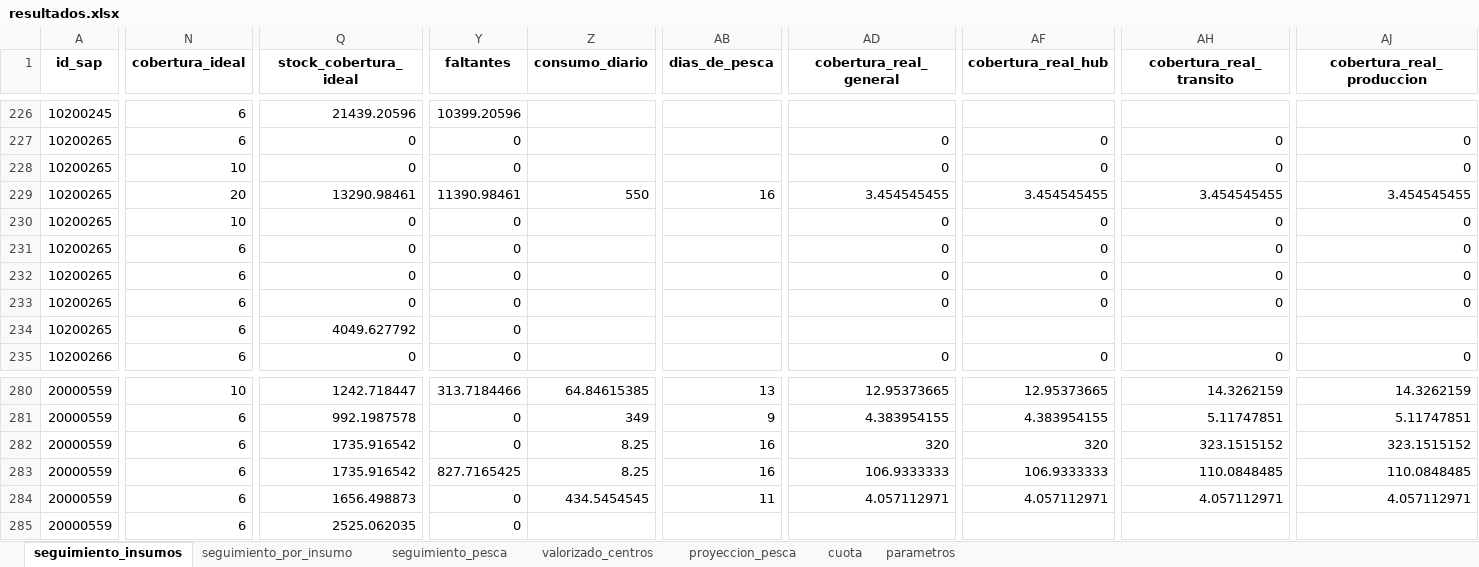
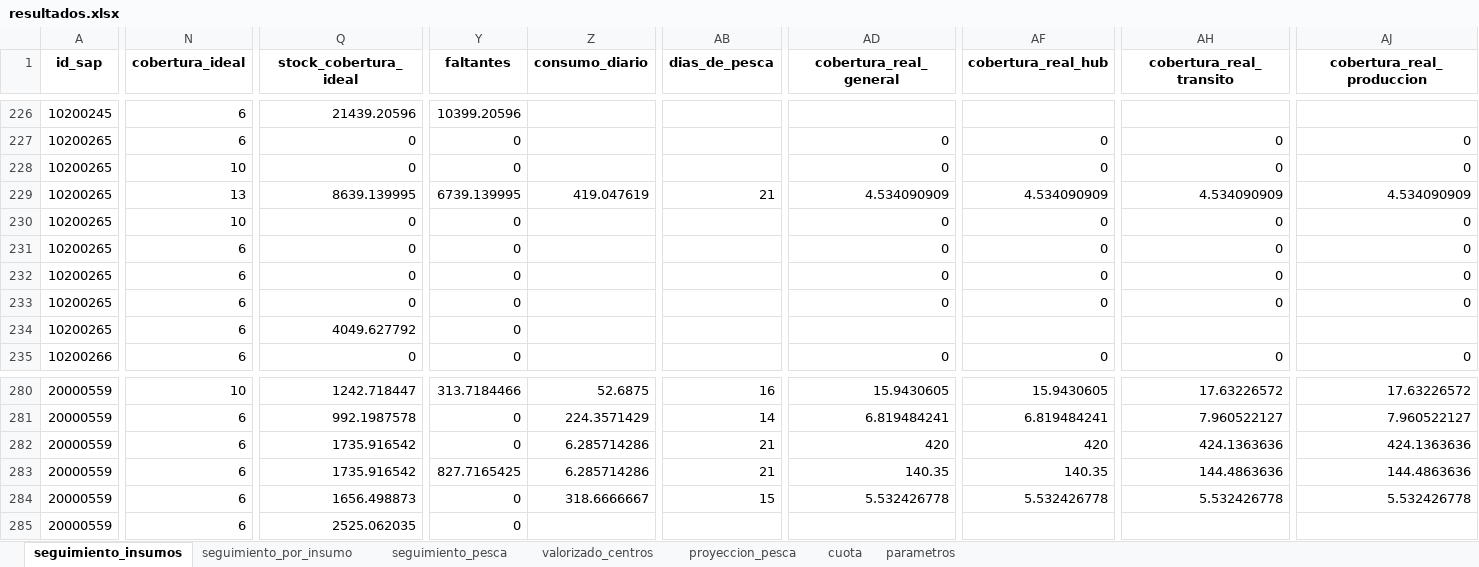
Before and after one commit to abastecimientointerno/app_abastecimiento, an Excel workbook: resultados.xlsx, sheet seguimiento_insumos, drawn as a sheet; only a part is shown, gaps mark what is left out; values as stored, in another font and other column widths than the file's, no borders; the diff covers the shown part only; the diff names each change by its address in the sheet, - before the commit and + after, or states it on an @@ line.

```diff
--- a/resultados.xlsx (sheet seguimiento_insumos)
+++ b/resultados.xlsx (sheet seguimiento_insumos)
-N229 (cobertura_ideal): 20
+N229 (cobertura_ideal): 13
-Q229 (stock_cobertura_ideal): 13290.98461
+Q229 (stock_cobertura_ideal): 8639.139995
-Y229 (faltantes): 11390.98461
+Y229 (faltantes): 6739.139995
-Z229 (consumo_diario): 550
+Z229 (consumo_diario): 419.047619
-AB229 (dias_de_pesca): 16
+AB229 (dias_de_pesca): 21
-AD229 (cobertura_real_general): 3.454545455
+AD229 (cobertura_real_general): 4.534090909
-AF229 (cobertura_real_hub): 3.454545455
+AF229 (cobertura_real_hub): 4.534090909
-AH229 (cobertura_real_transito): 3.454545455
+AH229 (cobertura_real_transito): 4.534090909
-AJ229 (cobertura_real_produccion): 3.454545455
+AJ229 (cobertura_real_produccion): 4.534090909
-Z280 (consumo_diario): 64.84615385
+Z280 (consumo_diario): 52.6875
-AB280 (dias_de_pesca): 13
+AB280 (dias_de_pesca): 16
-AD280 (cobertura_real_general): 12.95373665
+AD280 (cobertura_real_general): 15.9430605
-AF280 (cobertura_real_hub): 12.95373665
+AF280 (cobertura_real_hub): 15.9430605
-AH280 (cobertura_real_transito): 14.3262159
+AH280 (cobertura_real_transito): 17.63226572
-AJ280 (cobertura_real_produccion): 14.3262159
+AJ280 (cobertura_real_produccion): 17.63226572
-Z281 (consumo_diario): 349
+Z281 (consumo_diario): 224.3571429
-AB281 (dias_de_pesca): 9
+AB281 (dias_de_pesca): 14
-AD281 (cobertura_real_general): 4.383954155
+AD281 (cobertura_real_general): 6.819484241
-AF281 (cobertura_real_hub): 4.383954155
+AF281 (cobertura_real_hub): 6.819484241
-AH281 (cobertura_real_transito): 5.11747851
+AH281 (cobertura_real_transito): 7.960522127
-AJ281 (cobertura_real_produccion): 5.11747851
+AJ281 (cobertura_real_produccion): 7.960522127
-Z282:Z283 (consumo_diario): 8.25
+Z282:Z283 (consumo_diario): 6.285714286
-AB282:AB283 (dias_de_pesca): 16
+AB282:AB283 (dias_de_pesca): 21
-AD282 (cobertura_real_general): 320
+AD282 (cobertura_real_general): 420
-AF282 (cobertura_real_hub): 320
+AF282 (cobertura_real_hub): 420
-AH282 (cobertura_real_transito): 323.1515152
+AH282 (cobertura_real_transito): 424.1363636
-AJ282 (cobertura_real_produccion): 323.1515152
+AJ282 (cobertura_real_produccion): 424.1363636
-AD283 (cobertura_real_general): 106.9333333
+AD283 (cobertura_real_general): 140.35
-AF283 (cobertura_real_hub): 106.9333333
+AF283 (cobertura_real_hub): 140.35
-AH283 (cobertura_real_transito): 110.0848485
+AH283 (cobertura_real_transito): 144.4863636
-AJ283 (cobertura_real_produccion): 110.0848485
+AJ283 (cobertura_real_produccion): 144.4863636
-Z284 (consumo_diario): 434.5454545
+Z284 (consumo_diario): 318.6666667
-AB284 (dias_de_pesca): 11
+AB284 (dias_de_pesca): 15
-AD284 (cobertura_real_general): 4.057112971
+AD284 (cobertura_real_general): 5.532426778
-AF284 (cobertura_real_hub): 4.057112971
+AF284 (cobertura_real_hub): 5.532426778
-AH284 (cobertura_real_transito): 4.057112971
+AH284 (cobertura_real_transito): 5.532426778
-AJ284 (cobertura_real_produccion): 4.057112971
+AJ284 (cobertura_real_produccion): 5.532426778
```
Also changed, not shown: 1781 edited cells elsewhere in this sheet, sheet seguimiento_pesca, sheet seguimiento_por_insumo, sheet proyeccion_pesca, sheet cuota, 3 other files.
